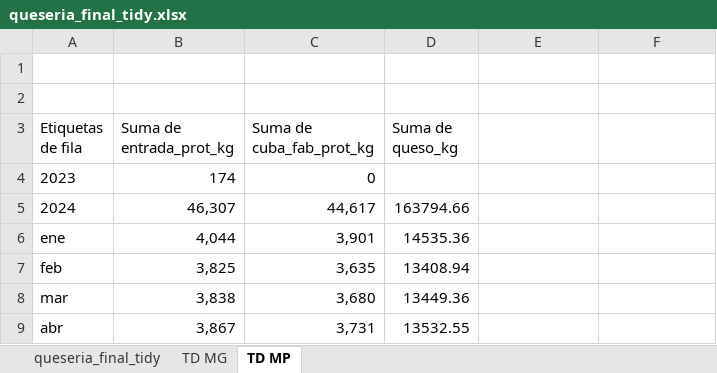
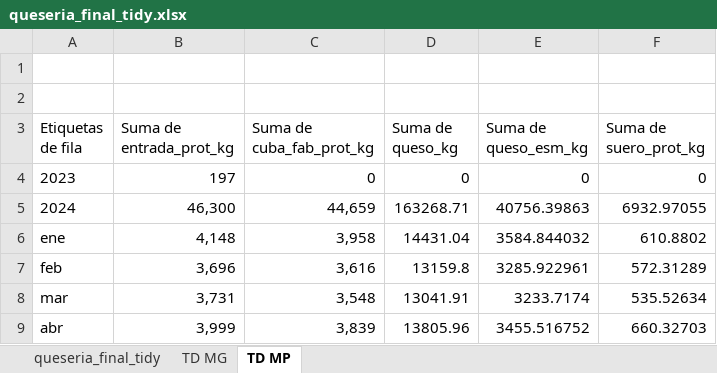
Before and after one commit to juanriera/master-queseria, an Excel workbook: datos/queseria_final_tidy.xlsx, sheet TD MP, drawn as a sheet; only a part is shown; values as stored, in another font and other column widths than the file's, no borders; the diff covers the shown part only; the diff names each change by its address in the sheet, - before the commit and + after, or states it on an @@ line.

```diff
--- a/datos/queseria_final_tidy.xlsx (sheet TD MP)
+++ b/datos/queseria_final_tidy.xlsx (sheet TD MP)
-E3: (empty)
+E3: Suma de queso_esm_kg
-F3: (empty)
+F3: Suma de suero_prot_kg
-B4 (Suma de entrada_prot_kg): 174
+B4 (Suma de entrada_prot_kg): 197
-D4 (Suma de queso_kg): (empty)
+D4 (Suma de queso_kg): 0
-E4 (Suma de queso_esm_kg): (empty)
+E4 (Suma de queso_esm_kg): 0
-F4 (Suma de suero_prot_kg): (empty)
+F4 (Suma de suero_prot_kg): 0
-B5 (Suma de entrada_prot_kg): 46,307
+B5 (Suma de entrada_prot_kg): 46,300
-C5 (Suma de cuba_fab_prot_kg): 44,617
+C5 (Suma de cuba_fab_prot_kg): 44,659
-D5 (Suma de queso_kg): 163794.66
+D5 (Suma de queso_kg): 163268.71
-E5 (Suma de queso_esm_kg): (empty)
+E5 (Suma de queso_esm_kg): 40756.39863
-F5 (Suma de suero_prot_kg): (empty)
+F5 (Suma de suero_prot_kg): 6932.97055
-B6 (Suma de entrada_prot_kg): 4,044
+B6 (Suma de entrada_prot_kg): 4,148
-C6 (Suma de cuba_fab_prot_kg): 3,901
+C6 (Suma de cuba_fab_prot_kg): 3,958
-D6 (Suma de queso_kg): 14535.36
+D6 (Suma de queso_kg): 14431.04
-E6 (Suma de queso_esm_kg): (empty)
+E6 (Suma de queso_esm_kg): 3584.844032
-F6 (Suma de suero_prot_kg): (empty)
+F6 (Suma de suero_prot_kg): 610.8802
-B7 (Suma de entrada_prot_kg): 3,825
+B7 (Suma de entrada_prot_kg): 3,696
-C7 (Suma de cuba_fab_prot_kg): 3,635
+C7 (Suma de cuba_fab_prot_kg): 3,616
-D7 (Suma de queso_kg): 13408.94
+D7 (Suma de queso_kg): 13159.8
-E7 (Suma de queso_esm_kg): (empty)
+E7 (Suma de queso_esm_kg): 3285.922961
-F7 (Suma de suero_prot_kg): (empty)
+F7 (Suma de suero_prot_kg): 572.31289
-B8 (Suma de entrada_prot_kg): 3,838
+B8 (Suma de entrada_prot_kg): 3,731
-C8 (Suma de cuba_fab_prot_kg): 3,680
+C8 (Suma de cuba_fab_prot_kg): 3,548
-D8 (Suma de queso_kg): 13449.36
+D8 (Suma de queso_kg): 13041.91
-E8 (Suma de queso_esm_kg): (empty)
+E8 (Suma de queso_esm_kg): 3233.7174
-F8 (Suma de suero_prot_kg): (empty)
+F8 (Suma de suero_prot_kg): 535.52634
-B9 (Suma de entrada_prot_kg): 3,867
+B9 (Suma de entrada_prot_kg): 3,999
-C9 (Suma de cuba_fab_prot_kg): 3,731
+C9 (Suma de cuba_fab_prot_kg): 3,839
-D9 (Suma de queso_kg): 13532.55
+D9 (Suma de queso_kg): 13805.96
-E9 (Suma de queso_esm_kg): (empty)
+E9 (Suma de queso_esm_kg): 3455.516752
-F9 (Suma de suero_prot_kg): (empty)
+F9 (Suma de suero_prot_kg): 660.32703
```
Also changed, not shown: 45 edited cells and cell formats elsewhere in this sheet, sheet queseria_final_tidy, sheet TD MG, 22 other files.
